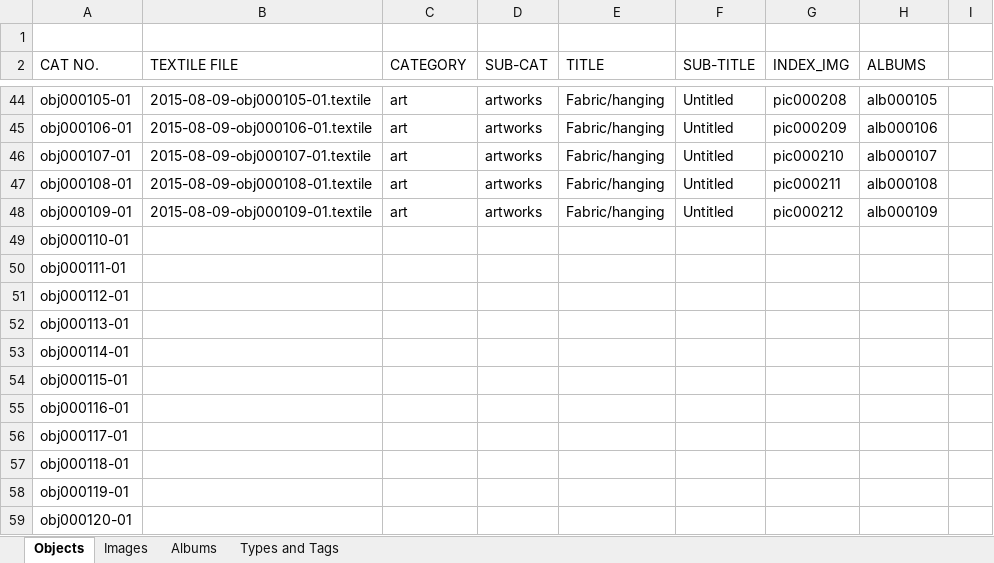
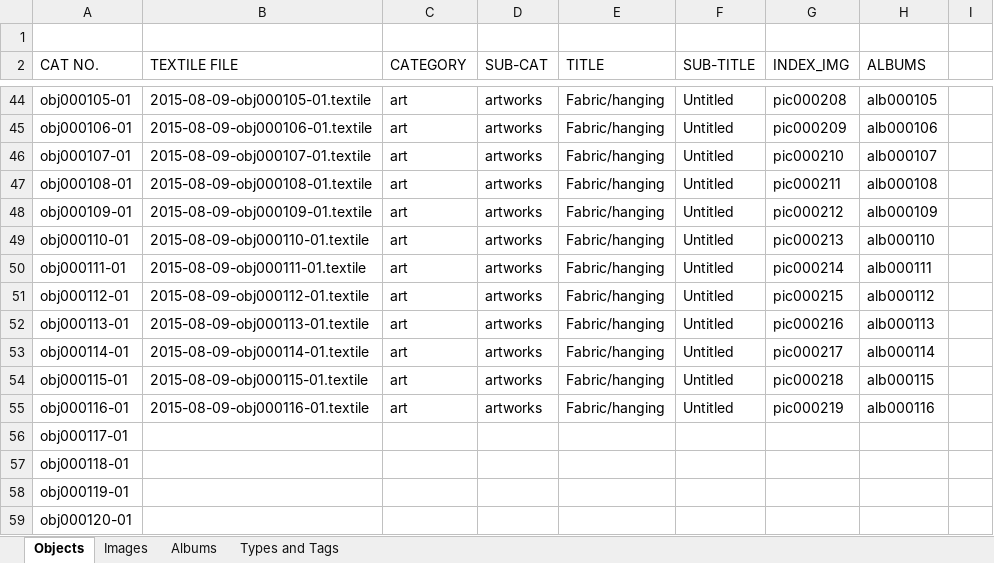
Before and after one commit to eksnet/evesedgwick, an Excel workbook: externals/Eve_web_catalog.xlsx, sheet Objects, drawn as a sheet; only a part is shown, gaps mark what is left out; values as stored, in another font and other column widths than the file's, no borders; the diff names each change by its address in the sheet, - before the commit and + after, or states it on an @@ line.

```diff
--- a/externals/Eve_web_catalog.xlsx (sheet Objects)
+++ b/externals/Eve_web_catalog.xlsx (sheet Objects)
-B49 (TEXTILE FILE): (empty)
+B49 (TEXTILE FILE): 2015-08-09-obj000110-01.textile
-C49:C55 (CATEGORY): (empty)
+C49:C55 (CATEGORY): art
-D49:D55 (SUB-CAT): (empty)
+D49:D55 (SUB-CAT): artworks
-E49:E55 (TITLE): (empty)
+E49:E55 (TITLE): Fabric/hanging
-F49:F55 (SUB-TITLE): (empty)
+F49:F55 (SUB-TITLE): Untitled
-G49 (INDEX_IMG): (empty)
+G49 (INDEX_IMG): pic000213
-H49 (ALBUMS): (empty)
+H49 (ALBUMS): alb000110
-B50 (TEXTILE FILE): (empty)
+B50 (TEXTILE FILE): 2015-08-09-obj000111-01.textile
-G50 (INDEX_IMG): (empty)
+G50 (INDEX_IMG): pic000214
-H50 (ALBUMS): (empty)
+H50 (ALBUMS): alb000111
-B51 (TEXTILE FILE): (empty)
+B51 (TEXTILE FILE): 2015-08-09-obj000112-01.textile
-G51 (INDEX_IMG): (empty)
+G51 (INDEX_IMG): pic000215
-H51 (ALBUMS): (empty)
+H51 (ALBUMS): alb000112
-B52 (TEXTILE FILE): (empty)
+B52 (TEXTILE FILE): 2015-08-09-obj000113-01.textile
-G52 (INDEX_IMG): (empty)
+G52 (INDEX_IMG): pic000216
-H52 (ALBUMS): (empty)
+H52 (ALBUMS): alb000113
-B53 (TEXTILE FILE): (empty)
+B53 (TEXTILE FILE): 2015-08-09-obj000114-01.textile
-G53 (INDEX_IMG): (empty)
+G53 (INDEX_IMG): pic000217
-H53 (ALBUMS): (empty)
+H53 (ALBUMS): alb000114
-B54 (TEXTILE FILE): (empty)
+B54 (TEXTILE FILE): 2015-08-09-obj000115-01.textile
-G54 (INDEX_IMG): (empty)
+G54 (INDEX_IMG): pic000218
-H54 (ALBUMS): (empty)
+H54 (ALBUMS): alb000115
-B55 (TEXTILE FILE): (empty)
+B55 (TEXTILE FILE): 2015-08-09-obj000116-01.textile
-G55 (INDEX_IMG): (empty)
+G55 (INDEX_IMG): pic000219
-H55 (ALBUMS): (empty)
+H55 (ALBUMS): alb000116
```
Also changed, not shown: sheet Images, sheet Albums, 36 other files.
